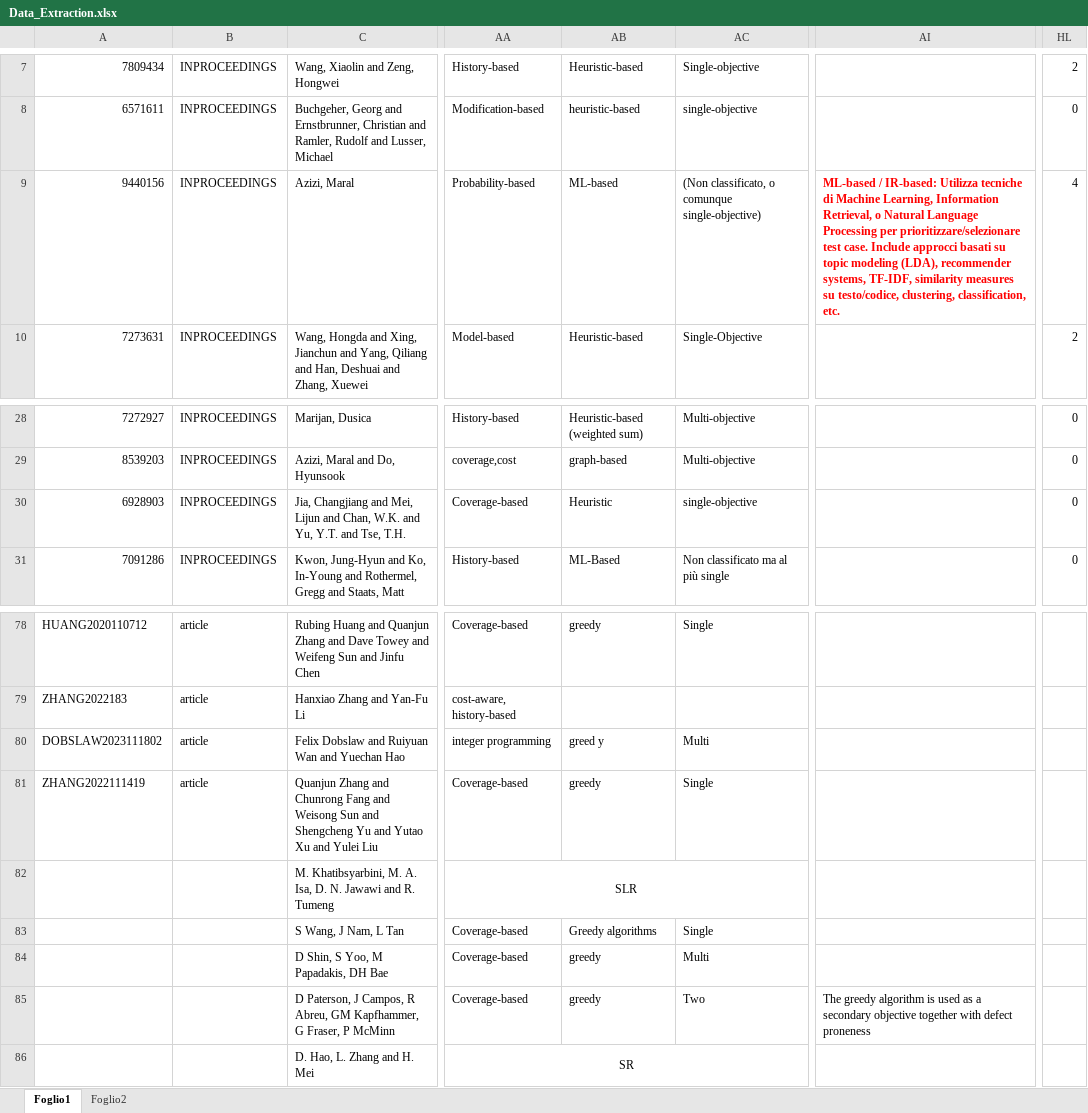
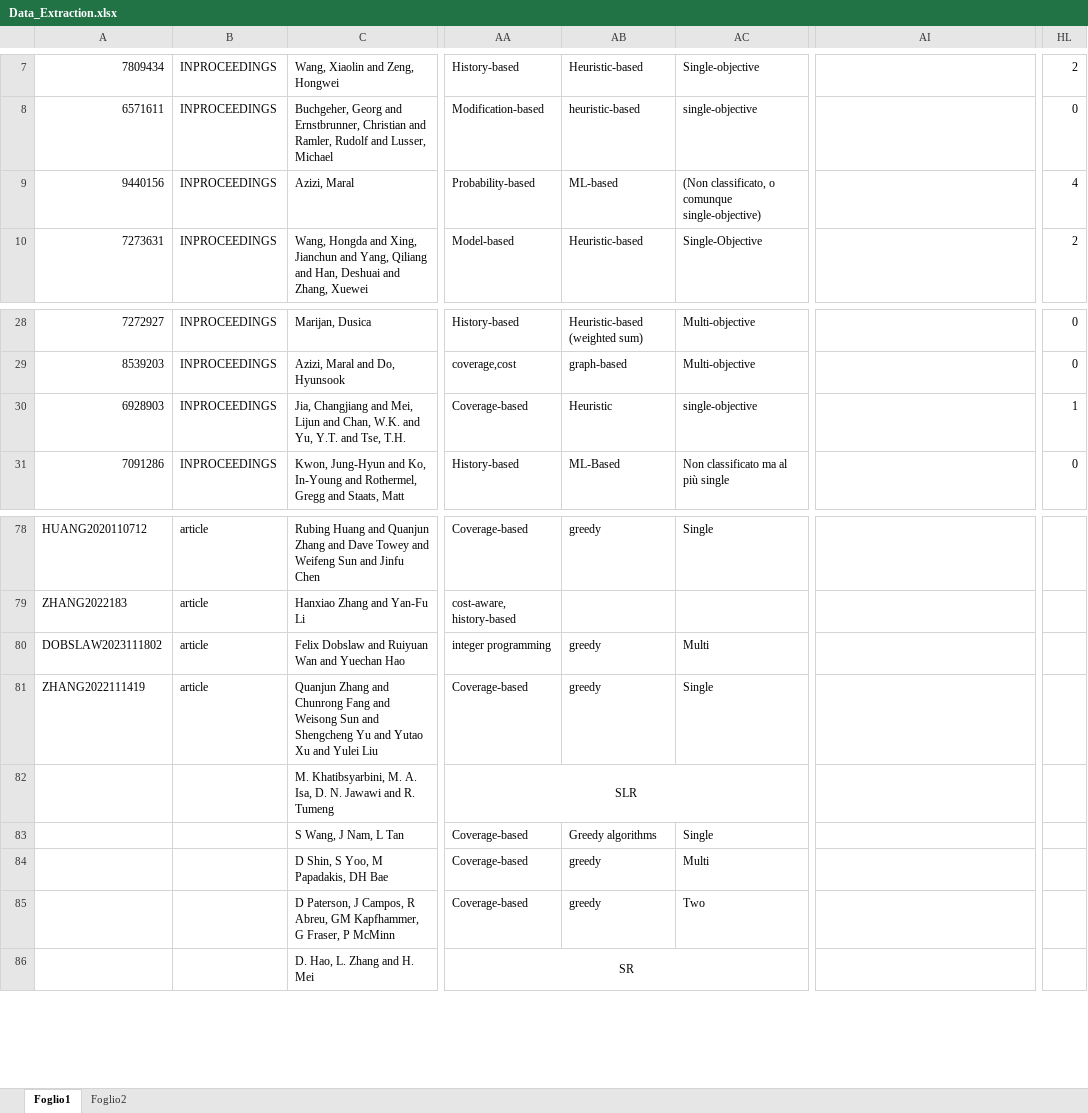
Before and after one commit to AntonioTrovato/RegressionTestingOptimizationSLR, an Excel workbook: 8_Data_Synthesis/Data_Extraction.xlsx, sheet Foglio1, drawn as a sheet; only a part is shown, gaps mark what is left out; values as stored, in another font and other column widths than the file's, no borders; charts and pictures not drawn; the diff covers the shown part only; the diff names each change by its address in the sheet, - before the commit and + after, or states it on an @@ line.

```diff
--- a/8_Data_Synthesis/Data_Extraction.xlsx (sheet Foglio1)
+++ b/8_Data_Synthesis/Data_Extraction.xlsx (sheet Foglio1)
-AI9: ML-based / IR-based: Utilizza tecniche di Machine Learning, Information Retrieval, o Natural Language Processing per prioritizzare/selezionare test case. Include approcci basati su topic modeling (LDA), recommender systems, TF-IDF, similarity measures su testo/codice, clustering, classification, etc.
+AI9: (empty)
-HL30: 0
+HL30: 1
-AB80: greed y
+AB80: greedy
-AI85: The greedy algorithm is used as a secondary objective together with defect proneness
+AI85: (empty)
```
Also changed, not shown: 17 edited cells elsewhere in this sheet, charts or pictures, 4 other files.
